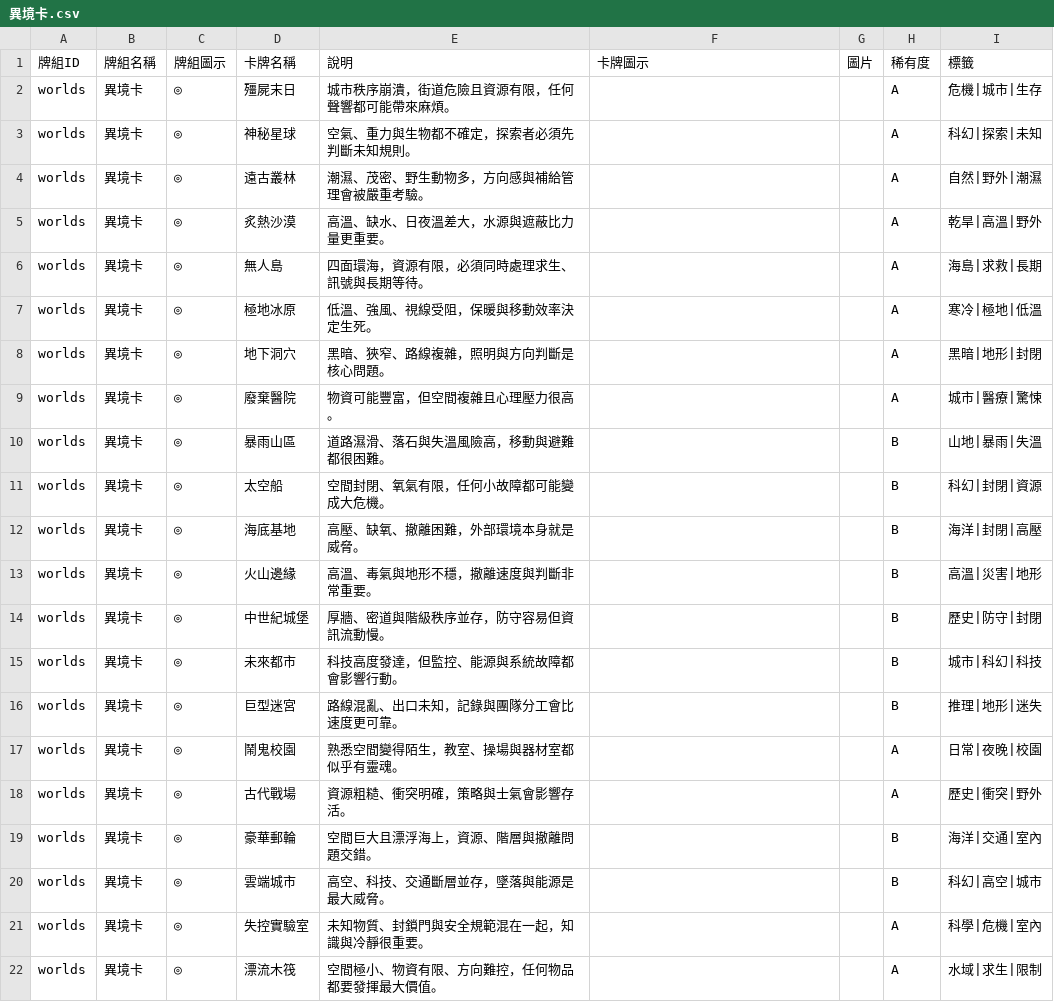
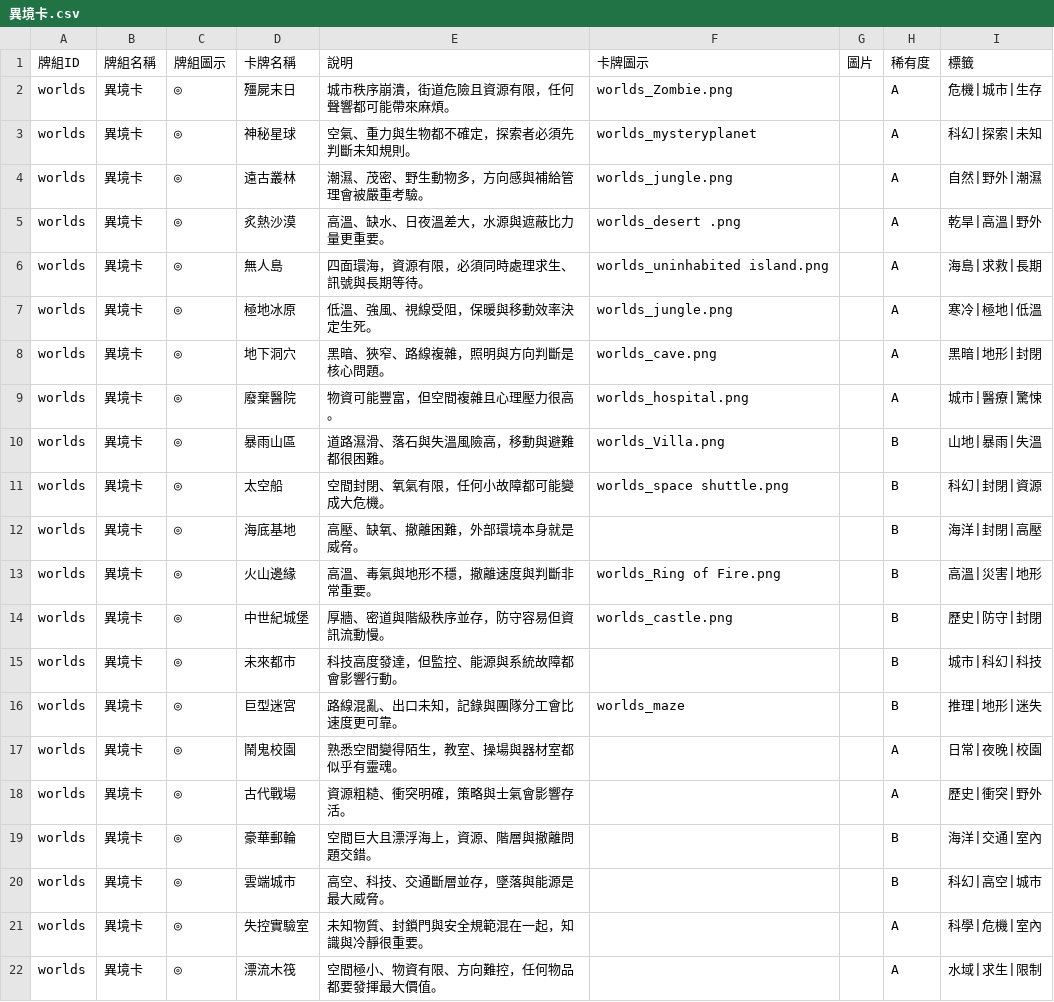
Before and after one commit to macrokernel3000/debatevision, a CSV file: data/cards/異境卡.csv, drawn as a sheet.

```diff
--- a/data/cards/異境卡.csv
+++ b/data/cards/異境卡.csv
@@ -1,17 +1,17 @@
 牌組ID,牌組名稱,牌組圖示,卡牌名稱,說明,卡牌圖示,圖片,稀有度,標籤
-worlds,異境卡,◎,殭屍末日,城市秩序崩潰，街道危險且資源有限，任何聲響都可能帶來麻煩。,,,A,危機|城市|生存
-worlds,異境卡,◎,神秘星球,空氣、重力與生物都不確定，探索者必須先判斷未知規則。,,,A,科幻|探索|未知
-worlds,異境卡,◎,遠古叢林,潮濕、茂密、野生動物多，方向感與補給管理會被嚴重考驗。,,,A,自然|野外|潮濕
-worlds,異境卡,◎,炙熱沙漠,高溫、缺水、日夜溫差大，水源與遮蔽比力量更重要。,,,A,乾旱|高溫|野外
-worlds,異境卡,◎,無人島,四面環海，資源有限，必須同時處理求生、訊號與長期等待。,,,A,海島|求救|長期
-worlds,異境卡,◎,極地冰原,低溫、強風、視線受阻，保暖與移動效率決定生死。,,,A,寒冷|極地|低溫
-worlds,異境卡,◎,地下洞穴,黑暗、狹窄、路線複雜，照明與方向判斷是核心問題。,,,A,黑暗|地形|封閉
-worlds,異境卡,◎,廢棄醫院,物資可能豐富，但空間複雜且心理壓力很高。,,,A,城市|醫療|驚悚
-worlds,異境卡,◎,暴雨山區,道路濕滑、落石與失溫風險高，移動與避難都很困難。,,,B,山地|暴雨|失溫
-worlds,異境卡,◎,太空船,空間封閉、氧氣有限，任何小故障都可能變成大危機。,,,B,科幻|封閉|資源
+worlds,異境卡,◎,殭屍末日,城市秩序崩潰，街道危險且資源有限，任何聲響都可能帶來麻煩。,worlds_Zombie.png,,A,危機|城市|生存
+worlds,異境卡,◎,神秘星球,空氣、重力與生物都不確定，探索者必須先判斷未知規則。,worlds_mysteryplanet,,A,科幻|探索|未知
+worlds,異境卡,◎,遠古叢林,潮濕、茂密、野生動物多，方向感與補給管理會被嚴重考驗。,worlds_jungle.png,,A,自然|野外|潮濕
+worlds,異境卡,◎,炙熱沙漠,高溫、缺水、日夜溫差大，水源與遮蔽比力量更重要。,worlds_desert .png,,A,乾旱|高溫|野外
+worlds,異境卡,◎,無人島,四面環海，資源有限，必須同時處理求生、訊號與長期等待。,worlds_uninhabited island.png,,A,海島|求救|長期
+worlds,異境卡,◎,極地冰原,低溫、強風、視線受阻，保暖與移動效率決定生死。,worlds_jungle.png,,A,寒冷|極地|低溫
+worlds,異境卡,◎,地下洞穴,黑暗、狹窄、路線複雜，照明與方向判斷是核心問題。,worlds_cave.png,,A,黑暗|地形|封閉
+worlds,異境卡,◎,廢棄醫院,物資可能豐富，但空間複雜且心理壓力很高。,worlds_hospital.png,,A,城市|醫療|驚悚
+worlds,異境卡,◎,暴雨山區,道路濕滑、落石與失溫風險高，移動與避難都很困難。,worlds_Villa.png,,B,山地|暴雨|失溫
+worlds,異境卡,◎,太空船,空間封閉、氧氣有限，任何小故障都可能變成大危機。,worlds_space shuttle.png,,B,科幻|封閉|資源
 worlds,異境卡,◎,海底基地,高壓、缺氧、撤離困難，外部環境本身就是威脅。,,,B,海洋|封閉|高壓
-worlds,異境卡,◎,火山邊緣,高溫、毒氣與地形不穩，撤離速度與判斷非常重要。,,,B,高溫|災害|地形
-worlds,異境卡,◎,中世紀城堡,厚牆、密道與階級秩序並存，防守容易但資訊流動慢。,,,B,歷史|防守|封閉
+worlds,異境卡,◎,火山邊緣,高溫、毒氣與地形不穩，撤離速度與判斷非常重要。,worlds_Ring of Fire.png,,B,高溫|災害|地形
+worlds,異境卡,◎,中世紀城堡,厚牆、密道與階級秩序並存，防守容易但資訊流動慢。,worlds_castle.png,,B,歷史|防守|封閉
 worlds,異境卡,◎,未來都市,科技高度發達，但監控、能源與系統故障都會影響行動。,,,B,城市|科幻|科技
-worlds,異境卡,◎,巨型迷宮,路線混亂、出口未知，記錄與團隊分工會比速度更可靠。,,,B,推理|地形|迷失
+worlds,異境卡,◎,巨型迷宮,路線混亂、出口未知，記錄與團隊分工會比速度更可靠。,worlds_maze,,B,推理|地形|迷失
 worlds,異境卡,◎,鬧鬼校園,熟悉空間變得陌生，教室、操場與器材室都似乎有靈魂。,,,A,日常|夜晚|校園
```
Also changed, not shown: 29 other files.
